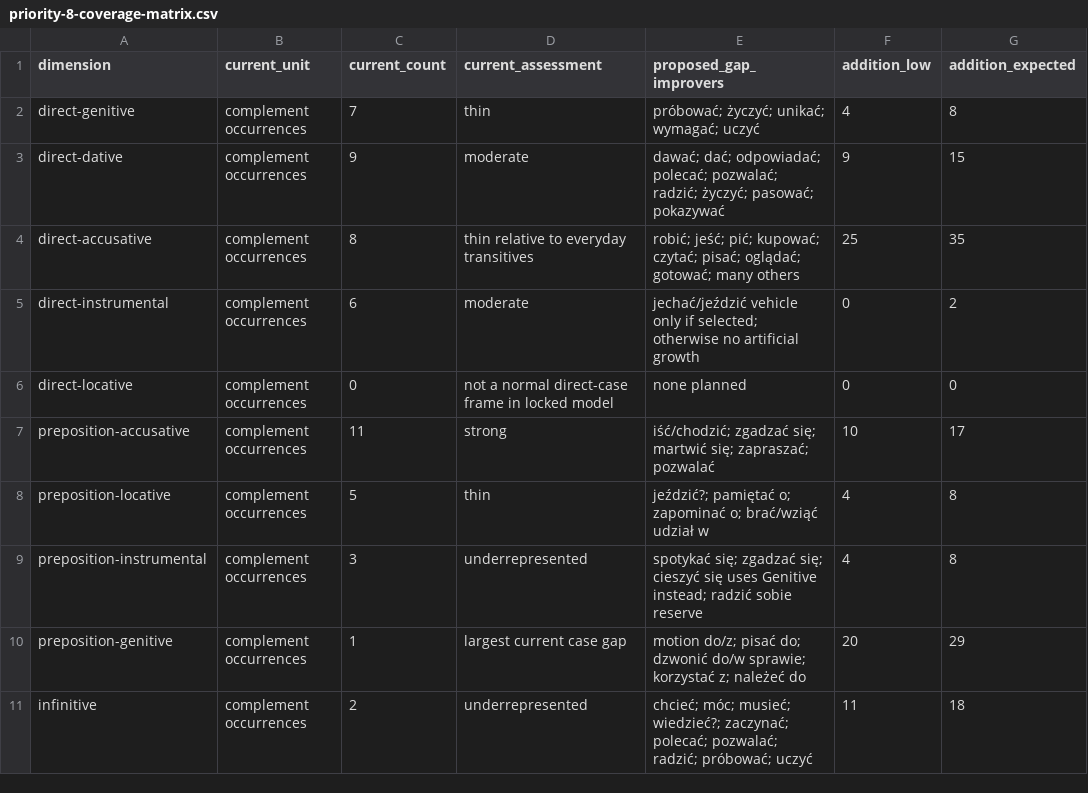
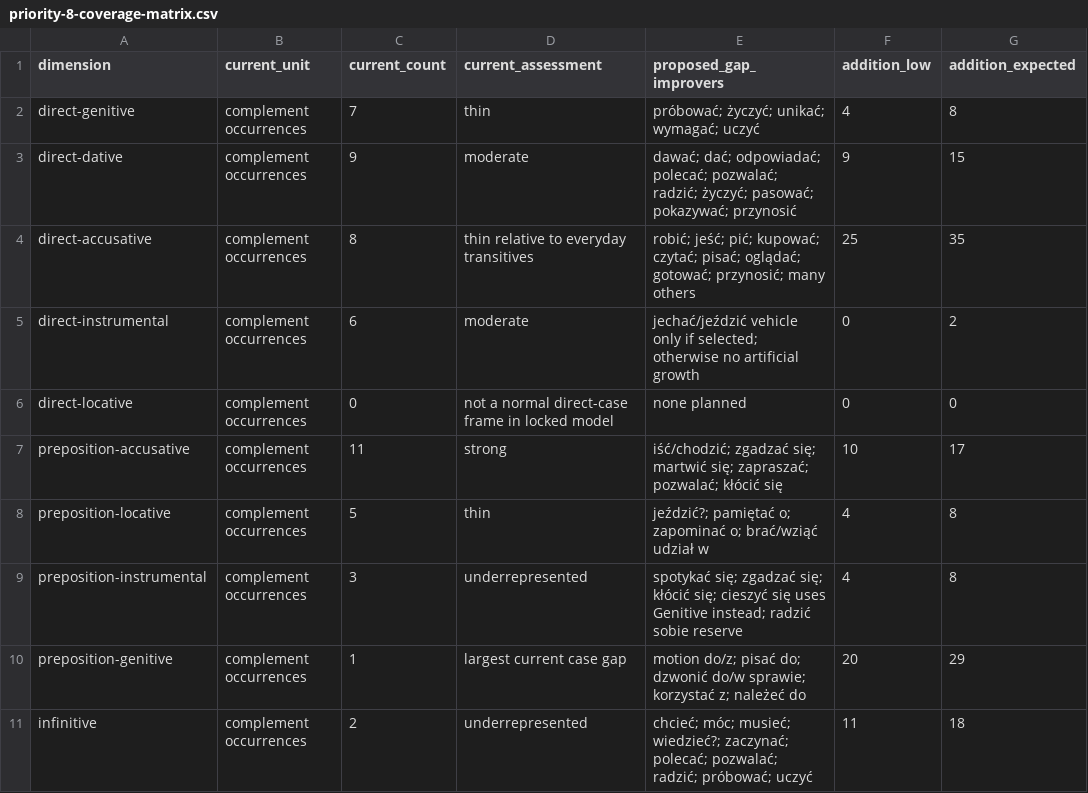
Before and after one commit to kgordadze-lang/polishflashcards, a CSV file: reports/priority-8-coverage-matrix.csv, drawn as a sheet; only a part is shown; the diff covers the shown part only; the diff names each change by its address in the sheet, - before the commit and + after, or states it on an @@ line.

```diff
--- a/reports/priority-8-coverage-matrix.csv
+++ b/reports/priority-8-coverage-matrix.csv
-E3 (proposed_gap_improvers): …życzyć; pasować; pokazywać
+E3 (proposed_gap_improvers): …życzyć; pasować; pokazywać; przynosić
-E4 (proposed_gap_improvers): …oglądać; gotować; many others
+E4 (proposed_gap_improvers): …oglądać; gotować; przynosić; many others
-E7 (proposed_gap_improvers): …się; zapraszać; pozwalać
+E7 (proposed_gap_improvers): …się; zapraszać; pozwalać; kłócić się
-E9 (proposed_gap_improvers): …zgadzać się; cieszyć się…
+E9 (proposed_gap_improvers): …zgadzać się; kłócić się; cieszyć się…
```
Also changed, not shown: 7 edited cells elsewhere in this file, reports/priority-8-candidate-verbs.csv, reports/priority-8-next-70-ranking.csv, 9 other files.
